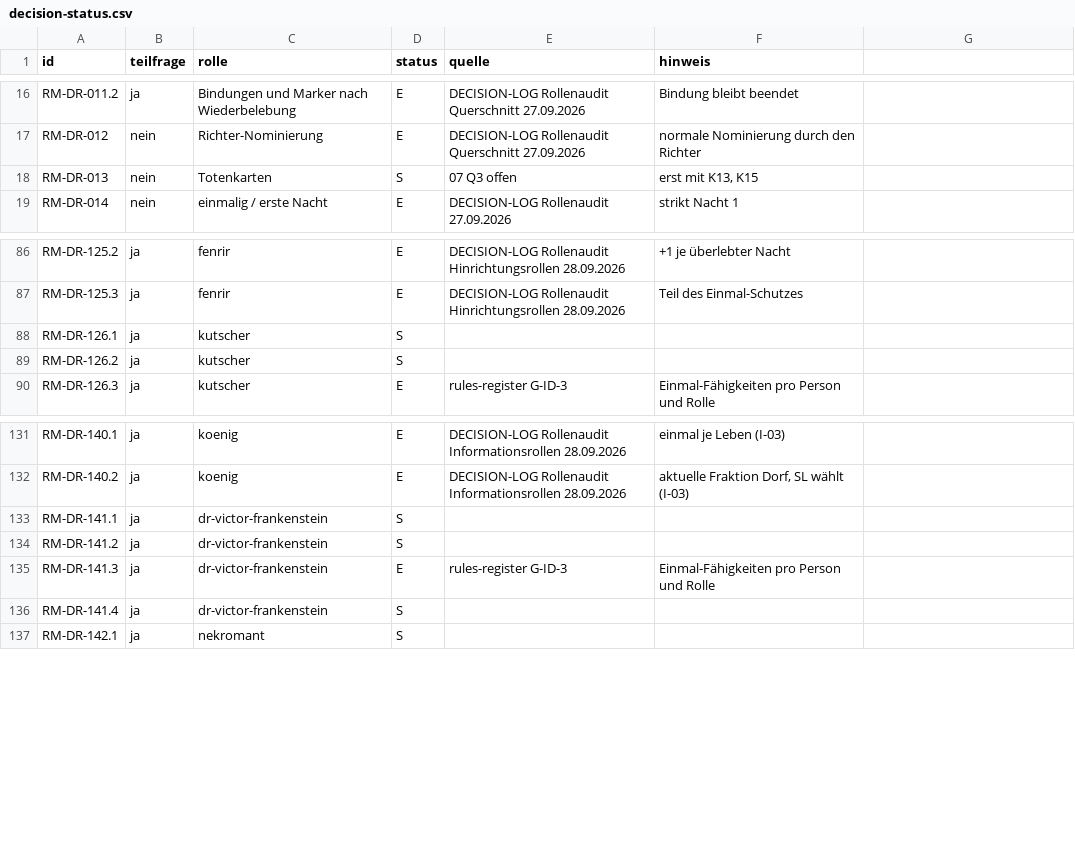
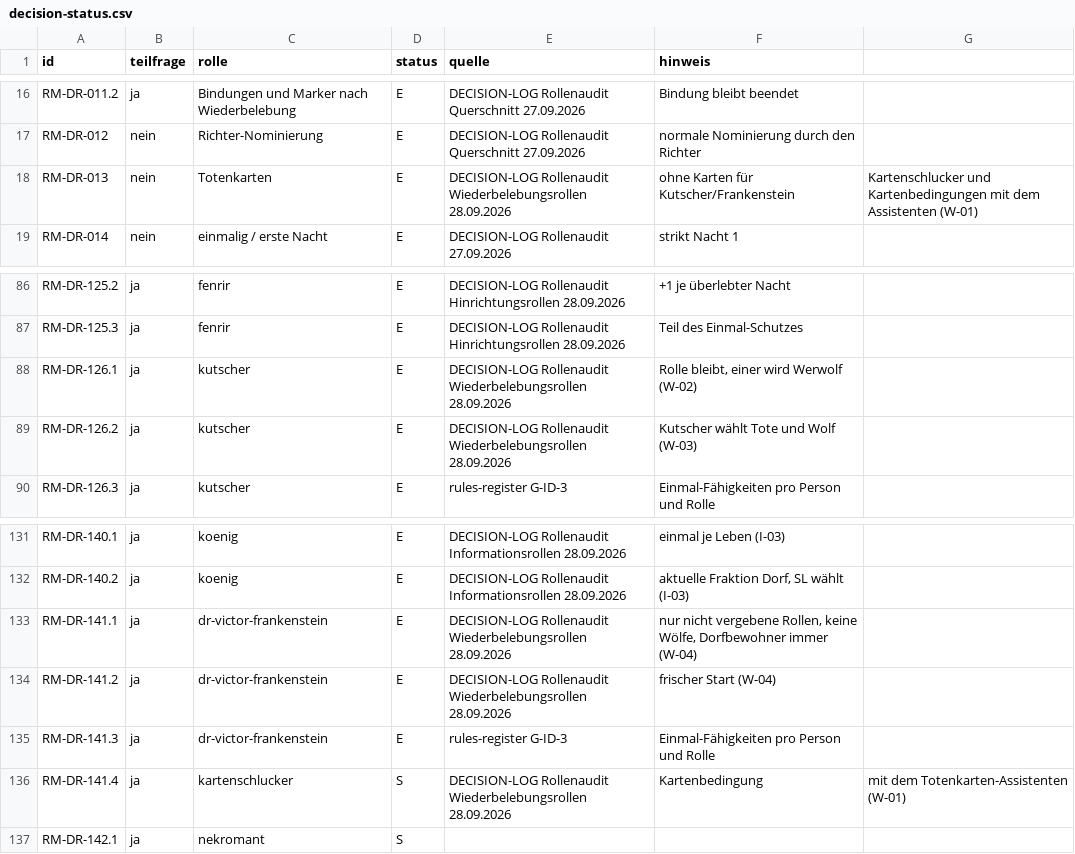
Before and after one commit to xhaviourshop-sketch/Grimmhain-Revolution, a CSV file: docs/role-migration/decision-status.csv, drawn as a sheet; only a part is shown, gaps mark what is left out.

```diff
--- a/docs/role-migration/decision-status.csv
+++ b/docs/role-migration/decision-status.csv
@@ -17,3 +17,3 @@ RM-DR-011.2;ja;Bindungen und Marker nach Wiederbelebung;E;"DECISION-LOG Rollenau
 RM-DR-012;nein;Richter-Nominierung;E;"DECISION-LOG Rollenaudit Querschnitt 27.09.2026";normale Nominierung durch den Richter
-RM-DR-013;nein;Totenkarten;S;07 Q3 offen;erst mit K13, K15
+RM-DR-013;nein;Totenkarten;E;"DECISION-LOG Rollenaudit Wiederbelebungsrollen 28.09.2026";ohne Karten für Kutscher/Frankenstein; Kartenschlucker und Kartenbedingungen mit dem Assistenten (W-01)
 RM-DR-014;nein;einmalig / erste Nacht;E;"DECISION-LOG Rollenaudit 27.09.2026";strikt Nacht 1
@@ -87,4 +87,4 @@ RM-DR-125.2;ja;fenrir;E;"DECISION-LOG Rollenaudit Hinrichtungsrollen 28.09.2026"
 RM-DR-125.3;ja;fenrir;E;"DECISION-LOG Rollenaudit Hinrichtungsrollen 28.09.2026";Teil des Einmal-Schutzes
-RM-DR-126.1;ja;kutscher;S;;
-RM-DR-126.2;ja;kutscher;S;;
+RM-DR-126.1;ja;kutscher;E;"DECISION-LOG Rollenaudit Wiederbelebungsrollen 28.09.2026";Rolle bleibt, einer wird Werwolf (W-02)
+RM-DR-126.2;ja;kutscher;E;"DECISION-LOG Rollenaudit Wiederbelebungsrollen 28.09.2026";Kutscher wählt Tote und Wolf (W-03)
 RM-DR-126.3;ja;kutscher;E;rules-register G-ID-3;Einmal-Fähigkeiten pro Person und Rolle
@@ -132,6 +132,6 @@ RM-DR-140.1;ja;koenig;E;"DECISION-LOG Rollenaudit Informationsrollen 28.09.2026"
 RM-DR-140.2;ja;koenig;E;"DECISION-LOG Rollenaudit Informationsrollen 28.09.2026";aktuelle Fraktion Dorf, SL wählt (I-03)
-RM-DR-141.1;ja;dr-victor-frankenstein;S;;
-RM-DR-141.2;ja;dr-victor-frankenstein;S;;
+RM-DR-141.1;ja;dr-victor-frankenstein;E;"DECISION-LOG Rollenaudit Wiederbelebungsrollen 28.09.2026";nur nicht vergebene Rollen, keine Wölfe, Dorfbewohner immer (W-04)
+RM-DR-141.2;ja;dr-victor-frankenstein;E;"DECISION-LOG Rollenaudit Wiederbelebungsrollen 28.09.2026";frischer Start (W-04)
 RM-DR-141.3;ja;dr-victor-frankenstein;E;rules-register G-ID-3;Einmal-Fähigkeiten pro Person und Rolle
-RM-DR-141.4;ja;dr-victor-frankenstein;S;;
+RM-DR-141.4;ja;kartenschlucker;S;"DECISION-LOG Rollenaudit Wiederbelebungsrollen 28.09.2026";Kartenbedingung; mit dem Totenkarten-Assistenten (W-01)
 RM-DR-142.1;ja;nekromant;S;;
```
Also changed, not shown: 2 other files.
